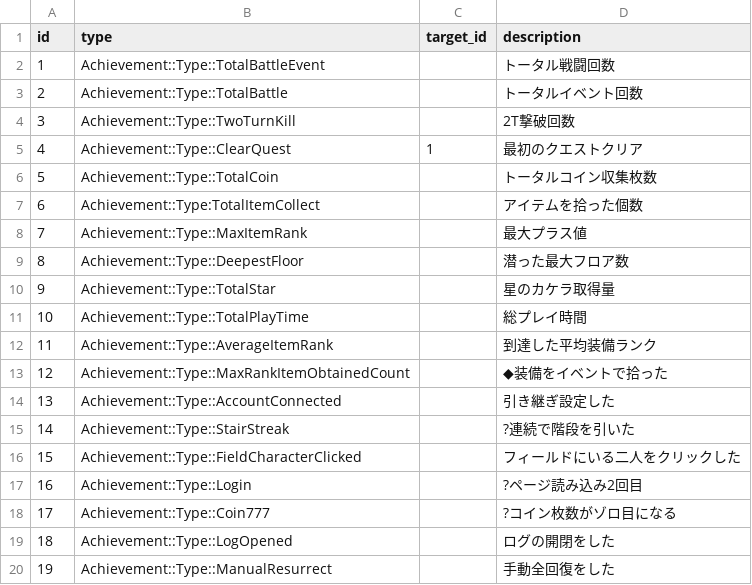
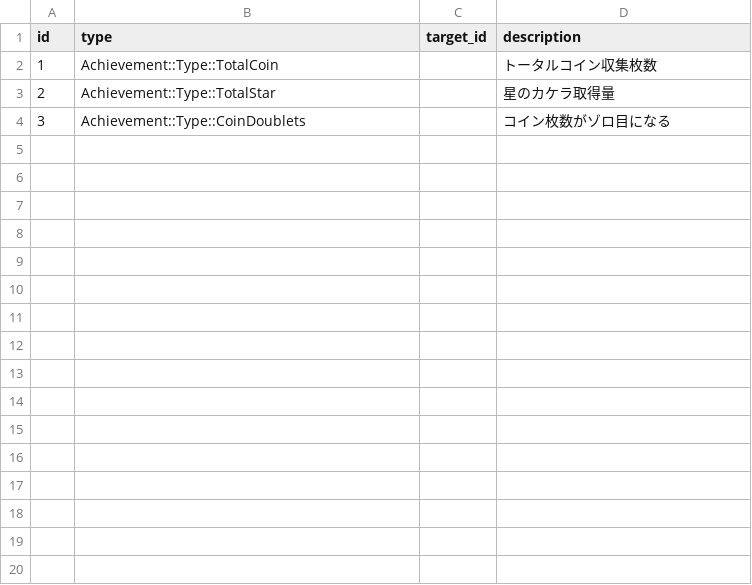
Before and after one commit to jyllsarta/stray-masterdata, a CSV file: seeds/achievements.csv, drawn as a sheet; only a part is shown; the diff covers the shown part only.

```diff
--- a/seeds/achievements.csv
+++ b/seeds/achievements.csv
@@ -1,20 +1,4 @@
 id,type,target_id,description
-1,Achievement::Type::TotalBattleEvent,,トータル戦闘回数
-2,Achievement::Type::TotalBattle,,トータルイベント回数
-3,Achievement::Type::TwoTurnKill,,2T撃破回数
-4,Achievement::Type::ClearQuest,1,最初のクエストクリア
-5,Achievement::Type::TotalCoin,,トータルコイン収集枚数
-6,Achievement::Type:TotalItemCollect,,アイテムを拾った個数
-7,Achievement::Type::MaxItemRank,,最大プラス値
-8,Achievement::Type::DeepestFloor,,潜った最大フロア数
-9,Achievement::Type::TotalStar,,星のカケラ取得量
-10,Achievement::Type::TotalPlayTime,,総プレイ時間
-11,Achievement::Type::AverageItemRank,,到達した平均装備ランク
-12,Achievement::Type::MaxRankItemObtainedCount,,◆装備をイベントで拾った
-13,Achievement::Type::AccountConnected,,引き継ぎ設定した
-14,Achievement::Type::StairStreak,,?連続で階段を引いた
-15,Achievement::Type::FieldCharacterClicked,,フィールドにいる二人をクリックした
-16,Achievement::Type::Login,,?ページ読み込み2回目
-17,Achievement::Type::Coin777,,?コイン枚数がゾロ目になる
-18,Achievement::Type::LogOpened,,ログの開閉をした
-19,Achievement::Type::ManualResurrect,,手動全回復をした
+1,Achievement::Type::TotalCoin,,トータルコイン収集枚数
+2,Achievement::Type::TotalStar,,星のカケラ取得量
+3,Achievement::Type::CoinDoublets,,コイン枚数がゾロ目になる
```
Also changed, not shown: 10 removed rows elsewhere in this file, seeds/achievement_steps.csv.
